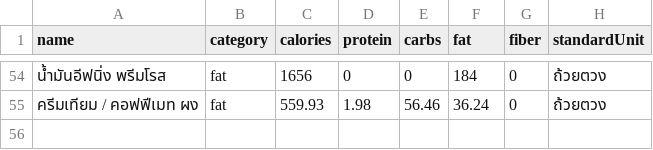
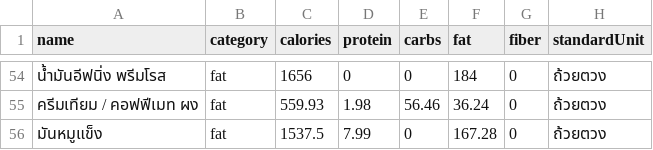
Before and after one commit to thithada/Food_DB, a CSV file: fat(check).csv, drawn as a sheet; only a part is shown, gaps mark what is left out; the diff names each change by its address in the sheet, - before the commit and + after, or states it on an @@ line.

```diff
--- a/fat(check).csv
+++ b/fat(check).csv
+row 56: มันหมูแข็ง | fat | 1537.5 | 7.99 | 0 | 167.28 | 0 | ถ้วยตวง
```
Also changed, not shown: milk(check).csv, starch(check).csv, 8 other files.
